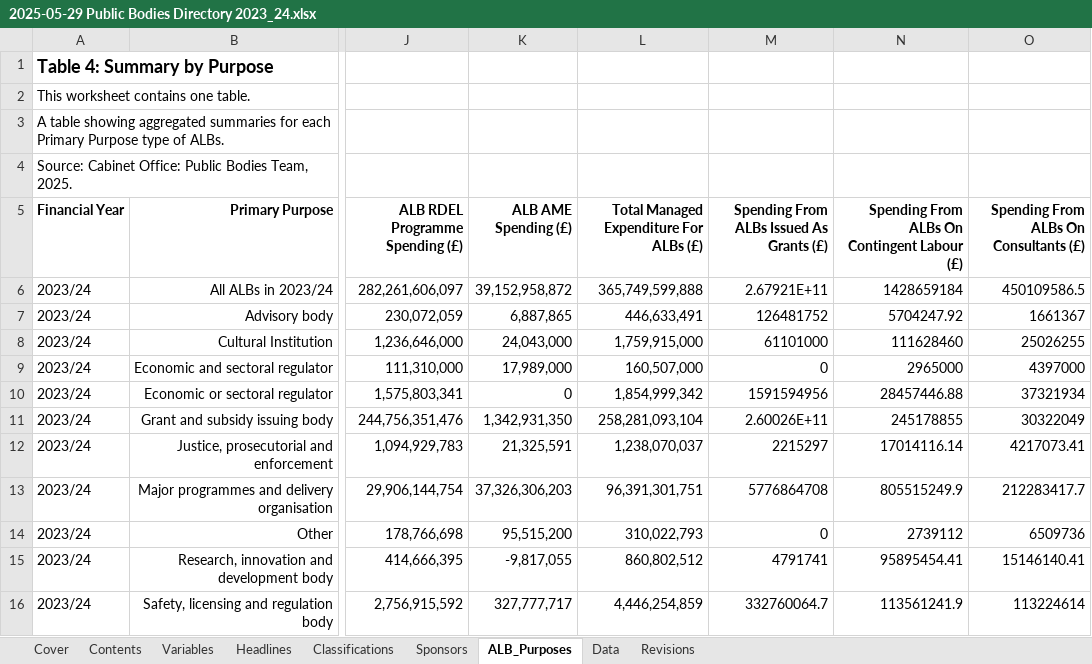
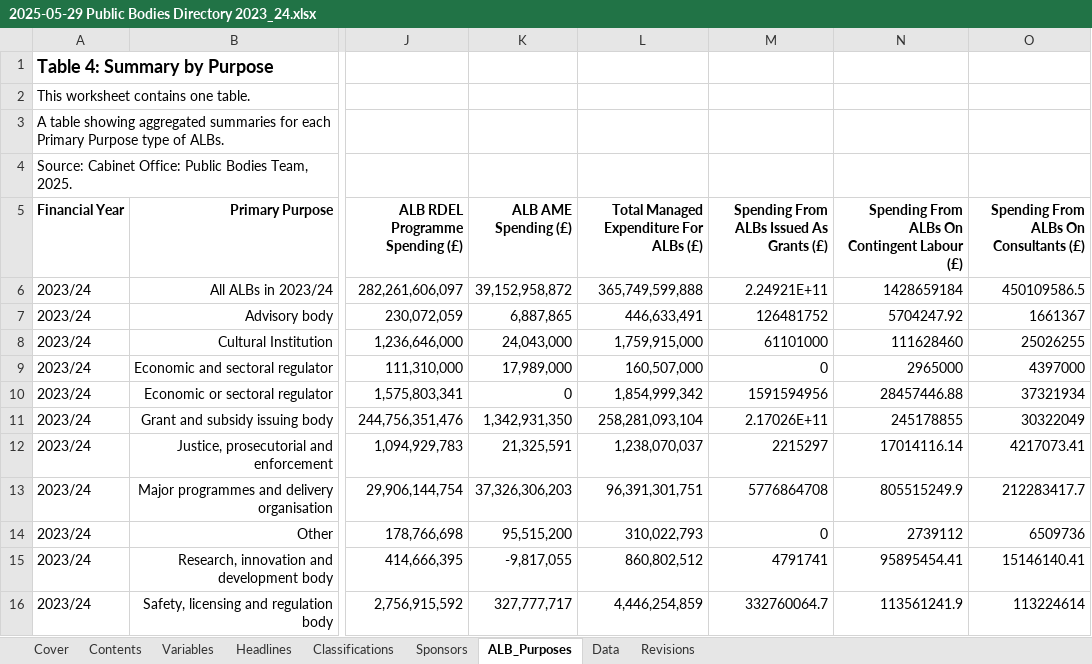
Before and after one commit to co-public-bodies/ALB_Landscape_Analysis_2023_24, an Excel workbook: Data/2025-05-29 Public Bodies Directory 2023_24.xlsx, sheet ALB_Purposes, drawn as a sheet; only a part is shown, gaps mark what is left out; values as stored, in another font and other column widths than the file's, no borders; table styles not drawn; the diff names each change by its address in the sheet, - before the commit and + after, or states it on an @@ line.

```diff
--- a/Data/2025-05-29 Public Bodies Directory 2023_24.xlsx (sheet ALB_Purposes)
+++ b/Data/2025-05-29 Public Bodies Directory 2023_24.xlsx (sheet ALB_Purposes)
-M6: 2.67921E+11
+M6: 2.24921E+11
-M11: 2.60026E+11
+M11: 2.17026E+11
```
Also changed, not shown: sheet Revisions, sheet Classifications, sheet Sponsors, sheet Data, sheet Headlines, 15 other files.
